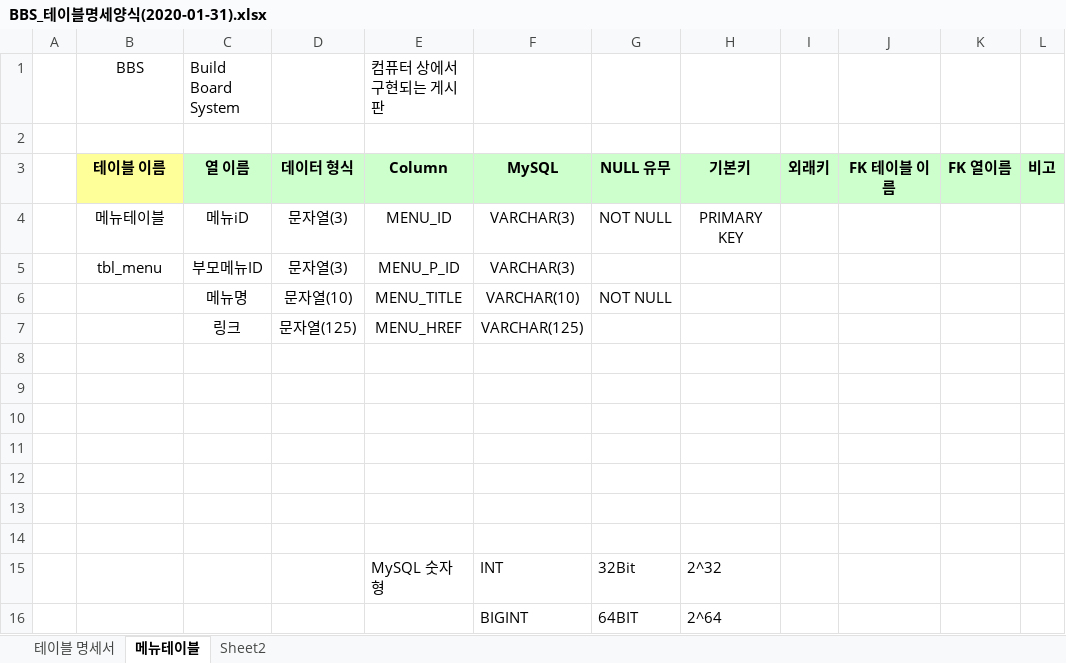
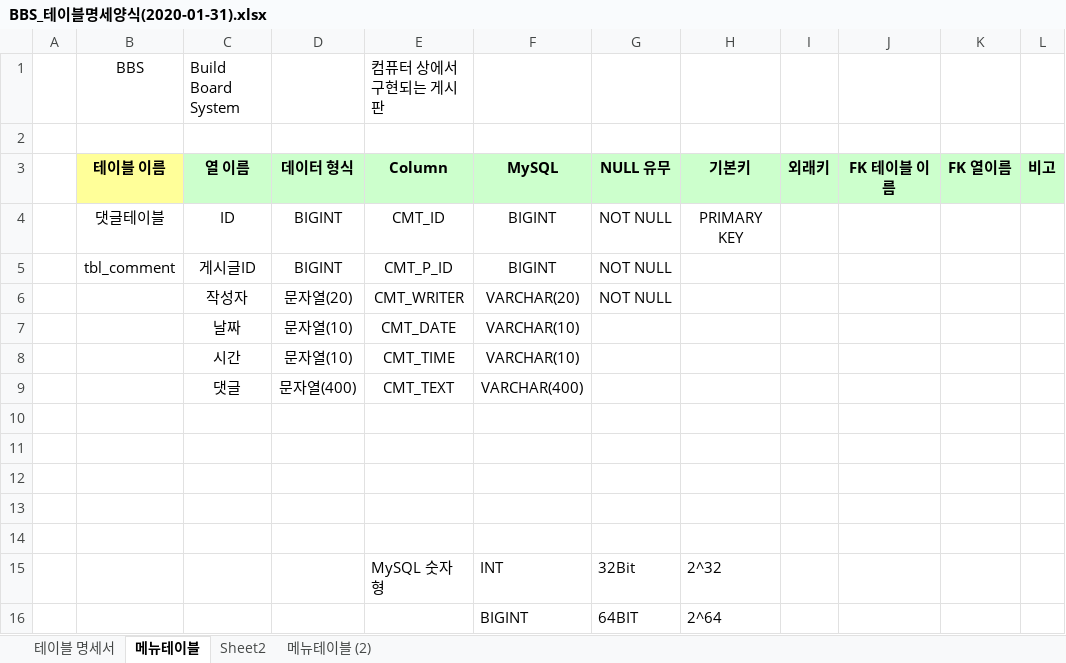
Before and after one commit to callor/Biz-DBMS-505-2019-09, an Excel workbook: MySQL SQL/참고자료/BBS_테이블명세양식(2020-01-31).xlsx, sheet 메뉴테이블, drawn as a sheet; values as stored, in another font and other column widths than the file's, no borders; removed rows and columns are numbered as before the commit, all else as after; the diff names each change by its address in the sheet, - before the commit and + after, or states it on an @@ line.

```diff
--- a/MySQL SQL/참고자료/BBS_테이블명세양식(2020-01-31).xlsx (sheet 메뉴테이블)
+++ b/MySQL SQL/참고자료/BBS_테이블명세양식(2020-01-31).xlsx (sheet 메뉴테이블)
+sheet tab: 메뉴테이블 (2)
-row 4:  | 메뉴테이블 | 메뉴iD | 문자열(3) | MENU_ID | VARCHAR(3) | NOT NULL | PRIMARY KEY
-row 5:  | tbl_menu | 부모메뉴ID | 문자열(3) | MENU_P_ID | VARCHAR(3)
-row 6:  |  | 메뉴명 | 문자열(10) | MENU_TITLE | VARCHAR(10) | NOT NULL
-row 7:  |  | 링크 | 문자열(125) | MENU_HREF | VARCHAR(125)
-row 4: (empty)
+row 4:  | 댓글테이블 | ID | BIGINT | CMT_ID | BIGINT | NOT NULL | PRIMARY KEY
-row 5: (empty)
+row 5:  | tbl_comment | 게시글ID | BIGINT | CMT_P_ID | BIGINT | NOT NULL
+row 6:  |  | 작성자 | 문자열(20) | CMT_WRITER | VARCHAR(20) | NOT NULL
+row 7:  |  | 날짜 | 문자열(10) | CMT_DATE | VARCHAR(10)
+row 8:  |  | 시간 | 문자열(10) | CMT_TIME | VARCHAR(10)
+row 9:  |  | 댓글 | 문자열(400) | CMT_TEXT | VARCHAR(400)
```
Also changed, not shown: 2 other files.
